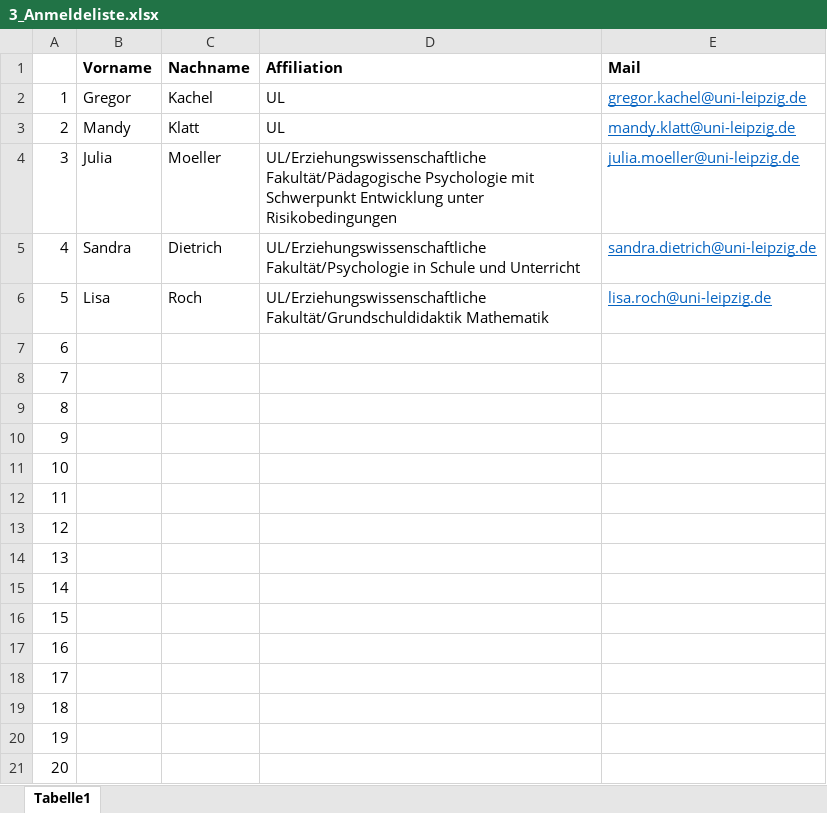
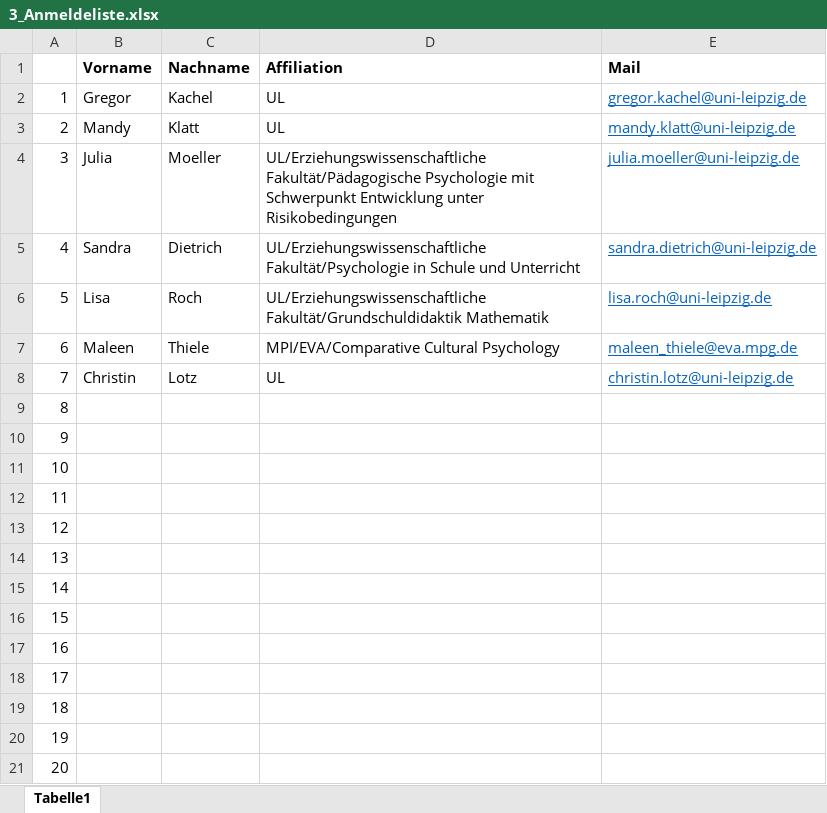
Before and after one commit to ginaamri/Mandy-PhD, an Excel workbook: ET_Workshop/3_Anmeldeliste.xlsx, sheet Tabelle1, drawn as a sheet; values as stored, in another font and other column widths than the file's, no borders; the diff names each change by its address in the sheet, - before the commit and + after, or states it on an @@ line.

Commit message:
workshop anmeldung

```diff
--- a/ET_Workshop/3_Anmeldeliste.xlsx (sheet Tabelle1)
+++ b/ET_Workshop/3_Anmeldeliste.xlsx (sheet Tabelle1)
-B7 (Vorname): (empty)
+B7 (Vorname): Maleen
-C7 (Nachname): (empty)
+C7 (Nachname): Thiele
-D7 (Affiliation): (empty)
+D7 (Affiliation): MPI/EVA/Comparative Cultural Psychology
-E7 (Mail): (empty)
+E7 (Mail): maleen_thiele@eva.mpg.de
-B8 (Vorname): (empty)
+B8 (Vorname): Christin
-C8 (Nachname): (empty)
+C8 (Nachname): Lotz
-D8 (Affiliation): (empty)
+D8 (Affiliation): UL
-E8 (Mail): (empty)
+E8 (Mail): christin.lotz@uni-leipzig.de
```
Also changed, not shown: todo.xlsx, 2 other files.
